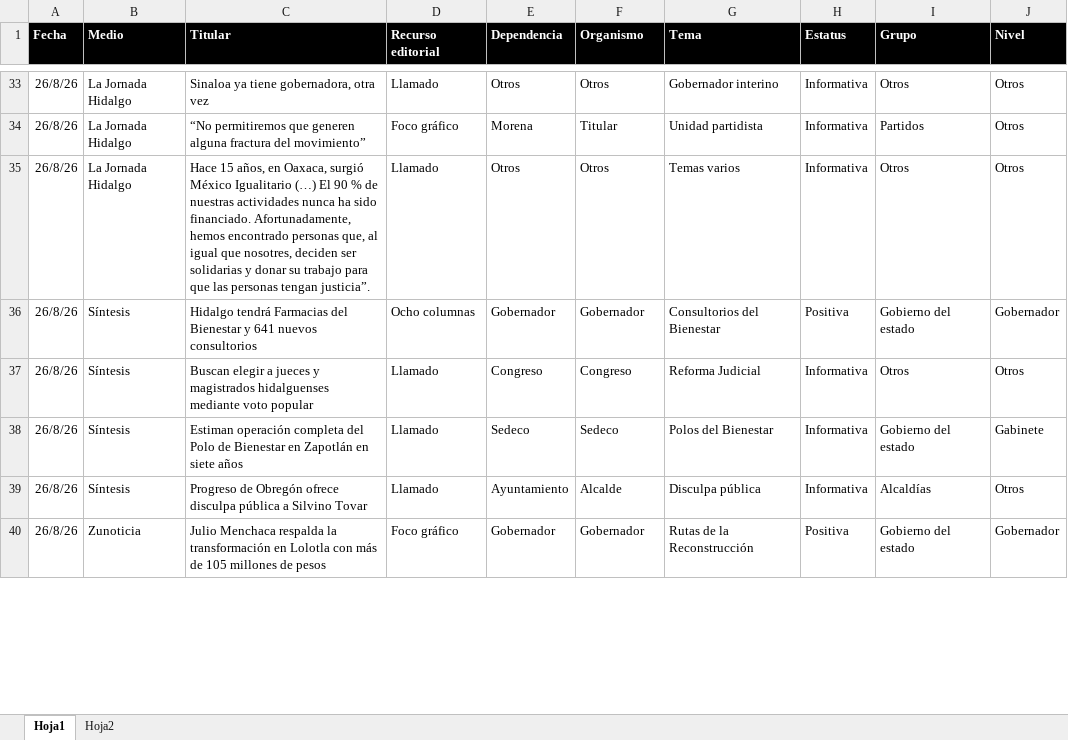
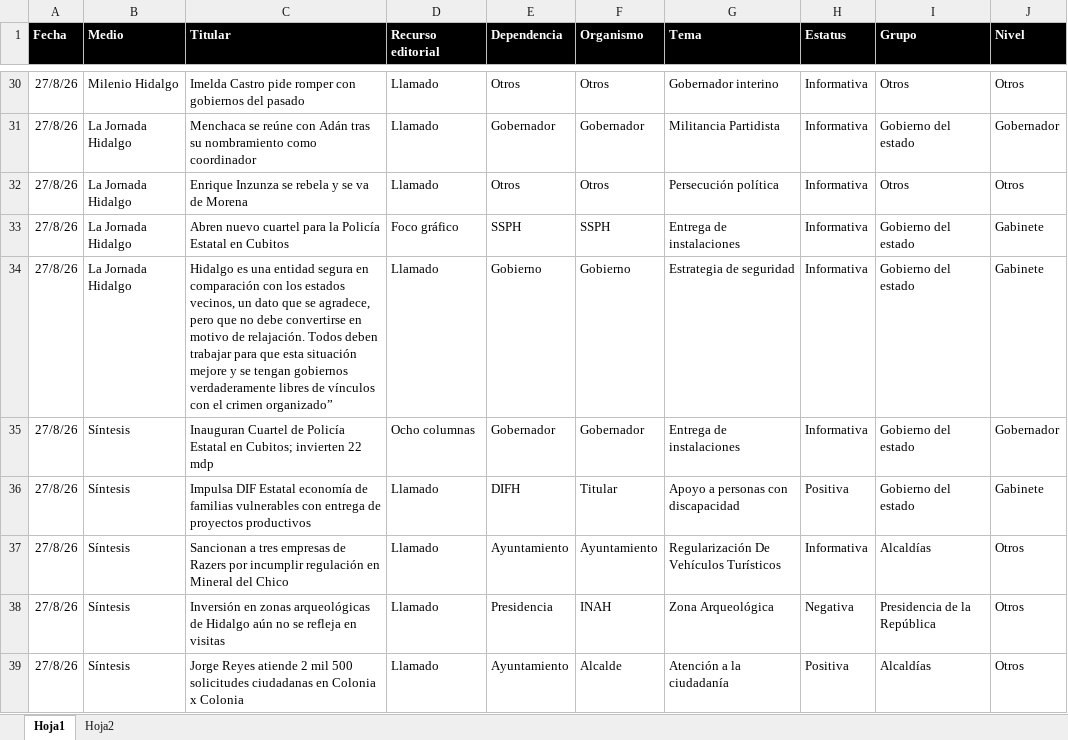
Before and after one commit to thelonious9/Reporteportadas, an Excel workbook: MuestraPortadas.xlsx, sheet Hoja1, drawn as a sheet; only a part is shown, gaps mark what is left out; values as stored, in another font and other column widths than the file's, no borders; table styles not drawn; removed rows and columns are numbered as before the commit, all else as after; the diff covers the shown part only; the diff names each change by its address in the sheet, - before the commit and + after, or states it on an @@ line.

```diff
--- a/MuestraPortadas.xlsx (sheet Hoja1)
+++ b/MuestraPortadas.xlsx (sheet Hoja1)
-A30 (Fecha): 26/8/26
+A30 (Fecha): 27/8/26
-B30 (Medio): La Jornada Hidalgo
+B30 (Medio): Milenio Hidalgo
-C30 (Titular): Sinaloa ya tiene gobernadora, otra vez
+C30 (Titular): Imelda Castro pide romper con gobiernos del pasado
-row 34: 26/8/26 | La Jornada Hidalgo | “No permitiremos que generen alguna fractura del movimiento” | Foco gráfico | Morena | Titular | Unidad partidista | Informativa | Partidos | Otros
+row 31: 27/8/26 | La Jornada Hidalgo | Menchaca se reúne con Adán tras su nombramiento como coordinador | Llamado | Gobernador | Gobernador | Militancia Partidista | Informativa | Gobierno del estado | Gobernador
-A32 (Fecha): 26/8/26
+A32 (Fecha): 27/8/26
-C32 (Titular): Hace 15 años, en Oaxaca, surgió México Igualitario (…) El 90 % de nuestras actividades nunca ha sido financiado. Afortunadamente, hemos encontrado personas que, al igual que nosotres, deciden ser solidarias y donar su trabajo para que las personas tengan justicia”.
+C32 (Titular): Enrique Inzunza se rebela y se va de Morena
-G32 (Tema): Temas varios
+G32 (Tema): Persecución política
+row 33: 27/8/26 | La Jornada Hidalgo | Abren nuevo cuartel para la Policía Estatal en Cubitos | Foco gráfico | SSPH | SSPH | Entrega de instalaciones | Informativa | Gobierno del estado | Gabinete
+row 34: 27/8/26 | La Jornada Hidalgo | Hidalgo es una entidad segura en comparación con los estados vecinos, un dato que se agradece, pero que no debe convertirse en motivo de relajación. Todos deben trabajar para que esta situación mejore y se tengan gobiernos verdaderamente libres de vínculos con el crimen organizado” | Llamado | Gobierno | Gobierno | Estrategia de seguridad | Informativa | Gobierno del estado | Gabinete
-A35 (Fecha): 26/8/26
+A35 (Fecha): 27/8/26
-C35 (Titular): Hidalgo tendrá Farmacias del Bienestar y 641 nuevos consultorios
+C35 (Titular): Inauguran Cuartel de Policía Estatal en Cubitos; invierten 22 mdp
-G35 (Tema): Consultorios del Bienestar
+G35 (Tema): Entrega de instalaciones
-H35 (Estatus): Positiva
+H35 (Estatus): Informativa
-row 37: 26/8/26 | Síntesis | Buscan elegir a jueces y magistrados hidalguenses mediante voto popular | Llamado | Congreso | Congreso | Reforma Judicial | Informativa | Otros | Otros
-A36 (Fecha): 26/8/26
+A36 (Fecha): 27/8/26
-C36 (Titular): Estiman operación completa del Polo de Bienestar en Zapotlán en siete años
+C36 (Titular): Impulsa DIF Estatal economía de familias vulnerables con entrega de proyectos productivos
-E36 (Dependencia): Sedeco
+E36 (Dependencia): DIFH
-F36 (Organismo): Sedeco
+F36 (Organismo): Titular
-G36 (Tema): Polos del Bienestar
+G36 (Tema): Apoyo a personas con discapacidad
-H36 (Estatus): Informativa
+H36 (Estatus): Positiva
+row 37: 27/8/26 | Síntesis | Sancionan a tres empresas de Razers por incumplir regulación en Mineral del Chico | Llamado | Ayuntamiento | Ayuntamiento | Regularización De Vehículos Turísticos | Informativa | Alcaldías | Otros
+row 38: 27/8/26 | Síntesis | Inversión en zonas arqueológicas de Hidalgo aún no se refleja en visitas | Llamado | Presidencia | INAH | Zona Arqueológica | Negativa | Presidencia de la República | Otros
-A39 (Fecha): 26/8/26
+A39 (Fecha): 27/8/26
-C39 (Titular): Progreso de Obregón ofrece disculpa pública a Silvino Tovar
+C39 (Titular): Jorge Reyes atiende 2 mil 500 solicitudes ciudadanas en Colonia x Colonia
-G39 (Tema): Disculpa pública
+G39 (Tema): Atención a la ciudadanía
-H39 (Estatus): Informativa
+H39 (Estatus): Positiva
-row 40: 26/8/26 | Zunoticia | Julio Menchaca respalda la transformación en Lolotla con más de 105 millones de pesos | Foco gráfico | Gobernador | Gobernador | Rutas de la Reconstrucción | Positiva | Gobierno del estado | Gobernador
```
Also changed, not shown: 27 added rows, 22 removed rows and 126 edited cells elsewhere in this sheet, 1 other file.
